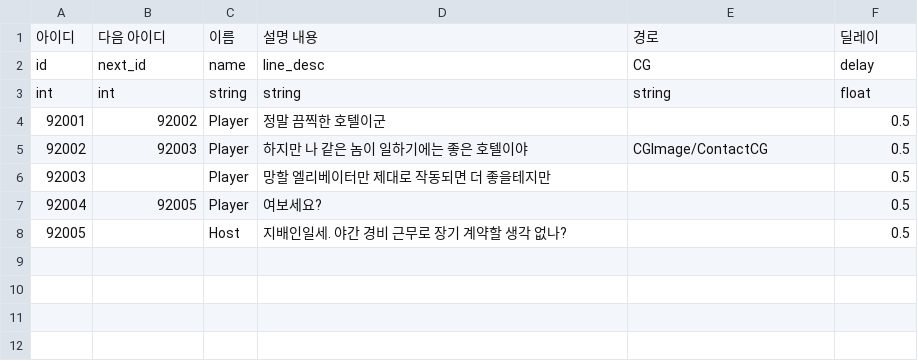
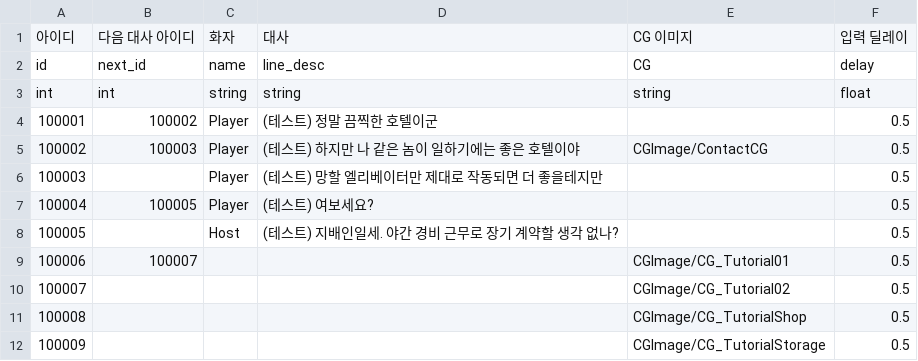
Before and after one commit to akstjd31/Check-Out, a CSV file: Assets/Resources/Data/TalkTable.csv, drawn as a sheet; removed rows and columns are numbered as before the commit, all else as after; the diff names each change by its address in the sheet, - before the commit and + after, or states it on an @@ line.

```diff
--- a/Assets/Resources/Data/TalkTable.csv
+++ b/Assets/Resources/Data/TalkTable.csv
-row 1: 아이디 | 다음 아이디 | 이름 | 설명 내용 | 경로 | 딜레이
+row 1: 아이디 | 다음 대사 아이디 | 화자 | 대사 | CG 이미지 | 입력 딜레이
@@ column A renumbered between rows 4 and 8 @@
-B4: 92002
+B4: 100002
-D4: 정말 끔찍한 호텔이군
+D4: (테스트) 정말 끔찍한 호텔이군
-B5: 92003
+B5: 100003
-D5: 하지만 나 같은 놈이 일하기에는 좋은 호텔이야
+D5: (테스트) 하지만 나 같은 놈이 일하기에는 좋은 호텔이야
-D6: 망할 엘리베이터만 제대로 작동되면 더 좋을테지만
+D6: (테스트) 망할 엘리베이터만 제대로 작동되면 더 좋을테지만
-B7: 92005
+B7: 100005
-D7: 여보세요?
+D7: (테스트) 여보세요?
-D8: 지배인일세. 야간 경비 근무로 장기 계약할 생각 없나?
+D8: (테스트) 지배인일세. 야간 경비 근무로 장기 계약할 생각 없나?
+row 9: 100006 | 100007 |  |  | CGImage/CG_Tutorial01 | 0.5
+row 10: 100007 |  |  |  | CGImage/CG_Tutorial02 | 0.5
+row 11: 100008 |  |  |  | CGImage/CG_TutorialShop | 0.5
+row 12: 100009 |  |  |  | CGImage/CG_TutorialStorage | 0.5
```
Also changed, not shown: Assets/Resources/Data/EventTable.csv, 1 other file.
